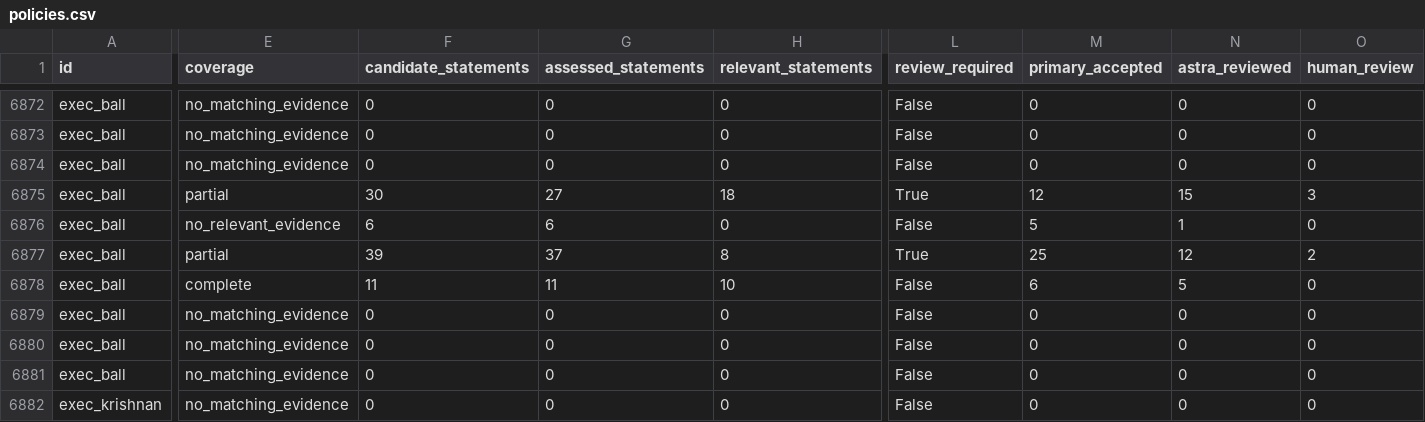
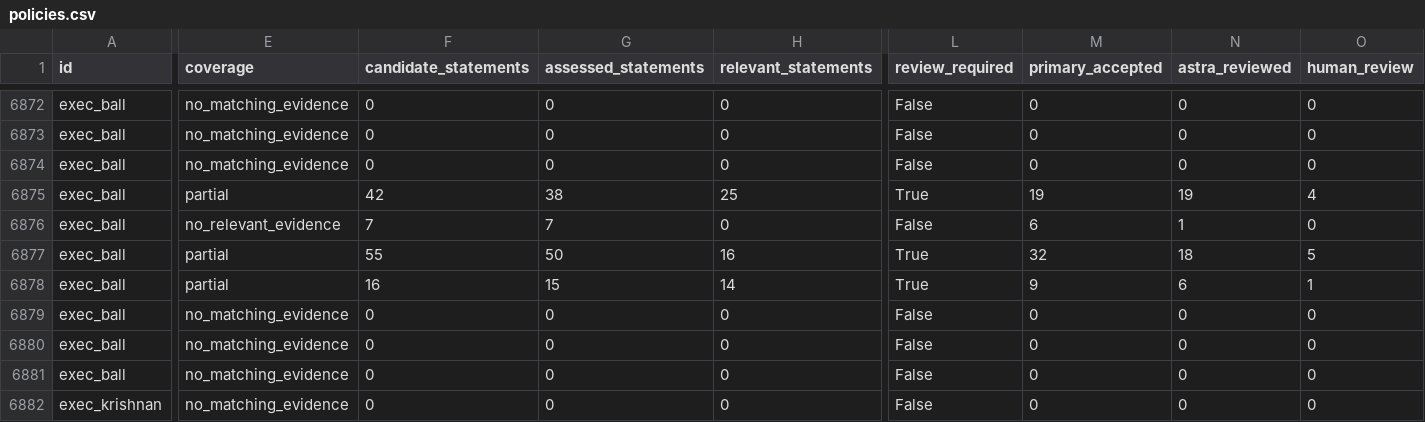
Before and after one commit to harshul-basava/what-washington-says-about-ai, a CSV file: site/data/policies.csv, drawn as a sheet; only a part is shown, gaps mark what is left out; the diff names each change by its address in the sheet, - before the commit and + after, or states it on an @@ line.

```diff
--- a/site/data/policies.csv
+++ b/site/data/policies.csv
-F6875 (candidate_statements): 30
+F6875 (candidate_statements): 42
-G6875 (assessed_statements): 27
+G6875 (assessed_statements): 38
-H6875 (relevant_statements): 18
+H6875 (relevant_statements): 25
-M6875 (primary_accepted): 12
+M6875 (primary_accepted): 19
-N6875 (astra_reviewed): 15
+N6875 (astra_reviewed): 19
-O6875 (human_review): 3
+O6875 (human_review): 4
-F6876 (candidate_statements): 6
+F6876 (candidate_statements): 7
-G6876 (assessed_statements): 6
+G6876 (assessed_statements): 7
-M6876 (primary_accepted): 5
+M6876 (primary_accepted): 6
-F6877 (candidate_statements): 39
+F6877 (candidate_statements): 55
-G6877 (assessed_statements): 37
+G6877 (assessed_statements): 50
-H6877 (relevant_statements): 8
+H6877 (relevant_statements): 16
-M6877 (primary_accepted): 25
+M6877 (primary_accepted): 32
-N6877 (astra_reviewed): 12
+N6877 (astra_reviewed): 18
-O6877 (human_review): 2
+O6877 (human_review): 5
-E6878 (coverage): complete
+E6878 (coverage): partial
-F6878 (candidate_statements): 11
+F6878 (candidate_statements): 16
-G6878 (assessed_statements): 11
+G6878 (assessed_statements): 15
-H6878 (relevant_statements): 10
+H6878 (relevant_statements): 14
-L6878 (review_required): False
+L6878 (review_required): True
-M6878 (primary_accepted): 6
+M6878 (primary_accepted): 9
-N6878 (astra_reviewed): 5
+N6878 (astra_reviewed): 6
-O6878 (human_review): 0
+O6878 (human_review): 1
```
Also changed, not shown: site/data/federal_coverage.csv, 11 other files.
